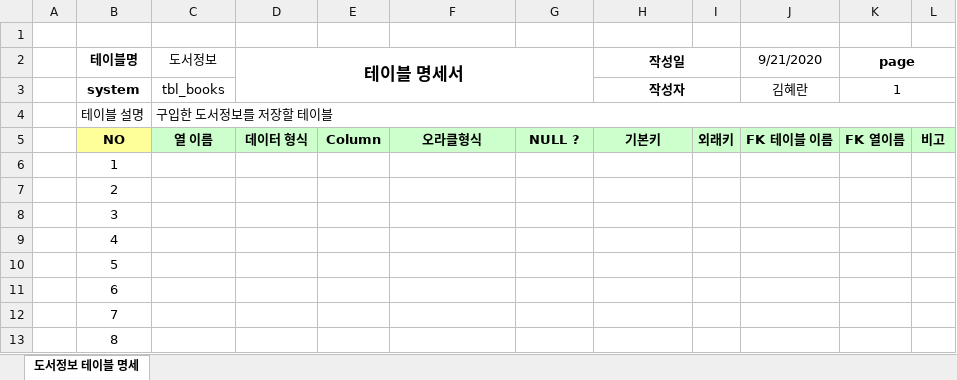
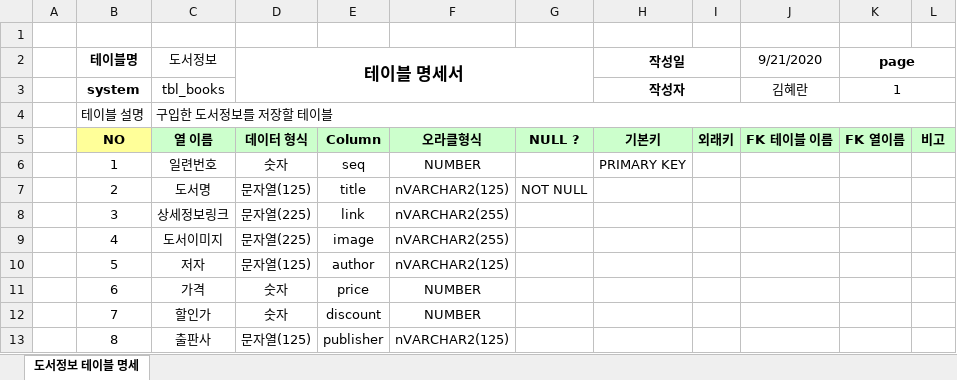
Before and after one commit to Kim-hyeran/Biz_506_2020_SpringMVC, an Excel workbook: SpMVC_ReadBook/독서록 프로젝트 테이블 명세.xlsx, sheet 도서정보 테이블 명세, drawn as a sheet; only a part is shown; values as stored, in another font and other column widths than the file's, no borders; the diff covers the shown part only; the diff names each change by its address in the sheet, - before the commit and + after, or states it on an @@ line.

Commit message:
Read Book

```diff
--- a/SpMVC_ReadBook/독서록 프로젝트 테이블 명세.xlsx (sheet 도서정보 테이블 명세)
+++ b/SpMVC_ReadBook/독서록 프로젝트 테이블 명세.xlsx (sheet 도서정보 테이블 명세)
-C6 (도서정보): (empty)
+C6 (도서정보): 일련번호
-D6 (테이블 명세서): (empty)
+D6 (테이블 명세서): 숫자
-E6: (empty)
+E6: seq
-F6: (empty)
+F6: NUMBER
-H6 (작성일): (empty)
+H6 (작성일): PRIMARY KEY
-C7 (도서정보): (empty)
+C7 (도서정보): 도서명
-D7 (테이블 명세서): (empty)
+D7 (테이블 명세서): 문자열(125)
-E7: (empty)
+E7: title
-F7: (empty)
+F7: nVARCHAR2(125)
-G7: (empty)
+G7: NOT NULL
-C8 (도서정보): (empty)
+C8 (도서정보): 상세정보링크
-D8:D9 (테이블 명세서): (empty)
+D8:D9 (테이블 명세서): 문자열(225)
-E8: (empty)
+E8: link
-F8:F9: (empty)
+F8:F9: nVARCHAR2(255)
-C9 (도서정보): (empty)
+C9 (도서정보): 도서이미지
-E9: (empty)
+E9: image
-C10 (도서정보): (empty)
+C10 (도서정보): 저자
-D10 (테이블 명세서): (empty)
+D10 (테이블 명세서): 문자열(125)
-E10: (empty)
+E10: author
-F10: (empty)
+F10: nVARCHAR2(125)
-C11 (도서정보): (empty)
+C11 (도서정보): 가격
-D11:D12 (테이블 명세서): (empty)
+D11:D12 (테이블 명세서): 숫자
-E11: (empty)
+E11: price
-F11:F12: (empty)
+F11:F12: NUMBER
-C12 (도서정보): (empty)
+C12 (도서정보): 할인가
-E12: (empty)
+E12: discount
-C13 (도서정보): (empty)
+C13 (도서정보): 출판사
-D13 (테이블 명세서): (empty)
+D13 (테이블 명세서): 문자열(125)
-E13: (empty)
+E13: publisher
-F13: (empty)
+F13: nVARCHAR2(125)
```
Also changed, not shown: 1 added row and 24 edited cells elsewhere in this sheet, 12 other files.
